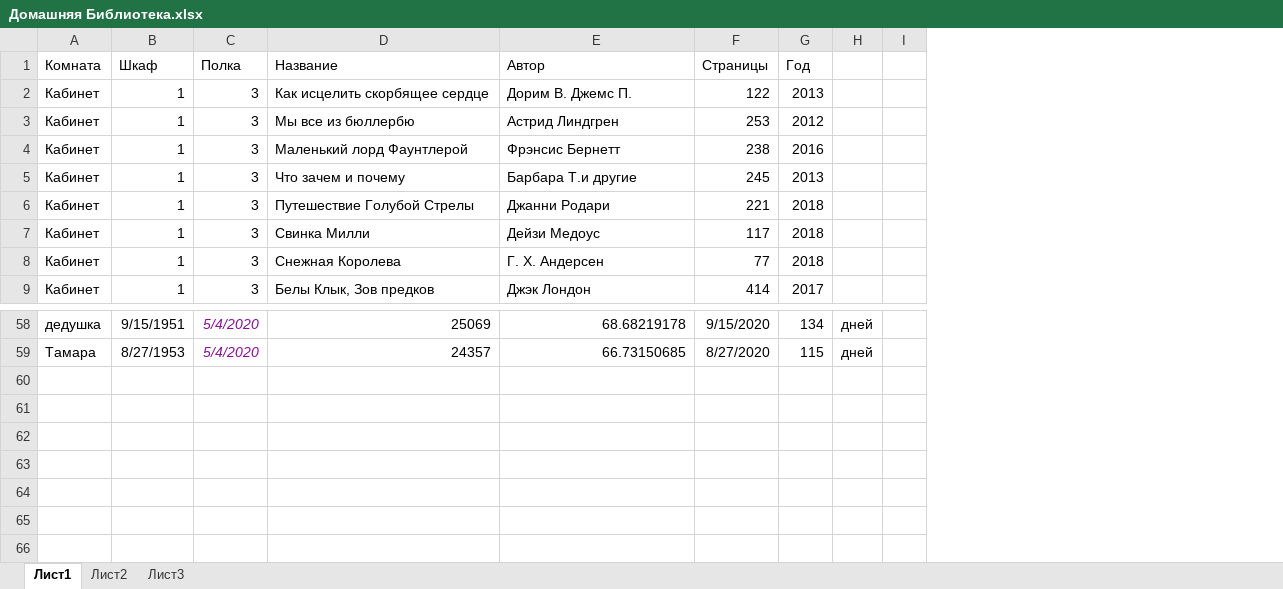
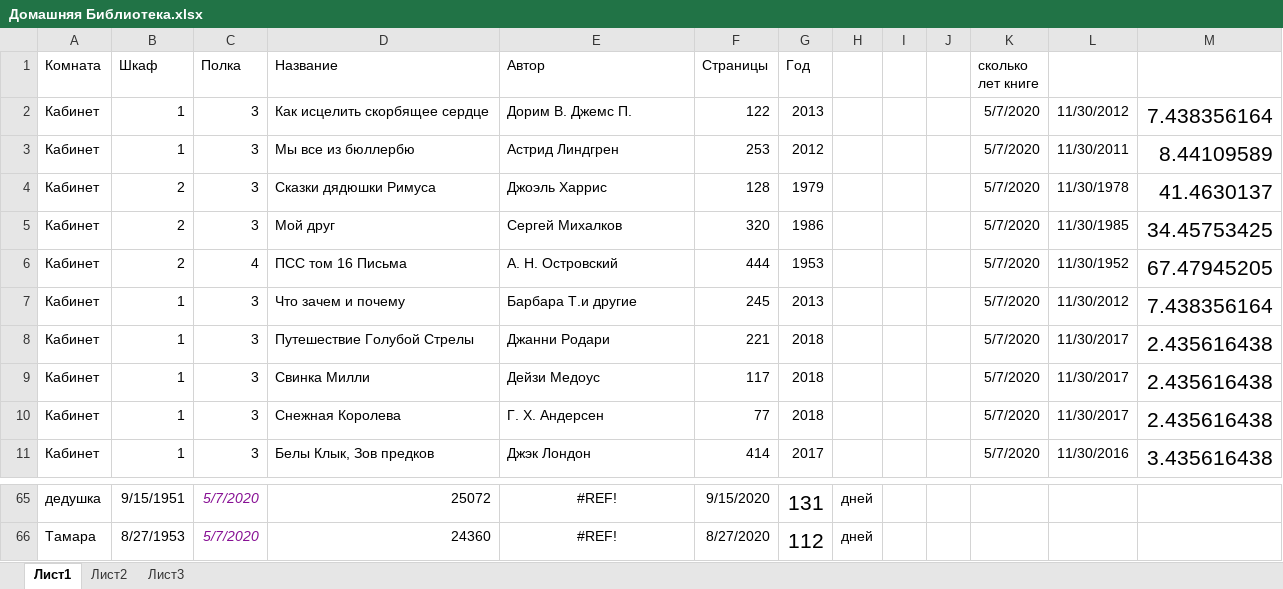
Before and after one commit to miroleg/HomeLibrary, an Excel workbook: Домашняя Библиотека.xlsx, sheet Лист1, drawn as a sheet; only a part is shown, gaps mark what is left out; values as stored, in another font and other column widths than the file's, no borders; addresses are those after the commit; the diff covers the shown part only; the diff names each change by its address in the sheet, - before the commit and + after, or states it on an @@ line.

```diff
--- a/Домашняя Библиотека.xlsx (sheet Лист1)
+++ b/Домашняя Библиотека.xlsx (sheet Лист1)
+column J, empty
+column K (сколько лет книге), rows 2-4: all 5/7/2020; rows 7-11: all 5/7/2020
+column L, rows 2-4: 11/30/2012 | 11/30/2011 | 11/30/1978; rows 7-11: 11/30/2012 | 11/30/2017 | 11/30/2017 | 11/30/2017 | 11/30/2016
+column M, rows 2-4: 7.438356164 | 8.44109589 | 41.4630137; rows 7-11: 7.438356164 | 2.435616438 | 2.435616438 | 2.435616438 | 3.435616438
-B4 (Шкаф): 1
+B4 (Шкаф): 2
-D4 (Название): Маленький лорд Фаунтлерой
+D4 (Название): Сказки дядюшки Римуса
-E4 (Автор): Фрэнсис Бернетт
+E4 (Автор): Джоэль Харрис
-F4 (Страницы): 238
+F4 (Страницы): 128
-G4 (Год): 2016
+G4 (Год): 1979
+row 5: Кабинет | 2 | 3 | Мой друг | Сергей Михалков | 320 | 1986 |  |  |  | 5/7/2020 | 11/30/1985 | 34.45753425
+row 6: Кабинет | 2 | 4 | ПСС том 16 Письма | А. Н. Островский | 444 | 1953 |  |  |  | 5/7/2020 | 11/30/1952 | 67.47945205
-C65:C66 (Полка): 5/4/2020
+C65:C66 (Полка): 5/7/2020
-D65 (Название): 25069
+D65 (Название): 25072
-E65:E66 alignment: right
+E65:E66 alignment: center
-E65 (Автор): 68.68219178
+E65 (Автор): #REF!
@@ G65:G66 text size: larger @@
-G65 (Год): 134
+G65 (Год): 131
-D66 (Название): 24357
+D66 (Название): 24360
-E66 (Автор): 66.73150685
+E66 (Автор): #REF!
-G66 (Год): 115
+G66 (Год): 112
```
Also changed, not shown: 5 added rows, 50 edited cells and cell formats elsewhere in this sheet, 4 other files.
